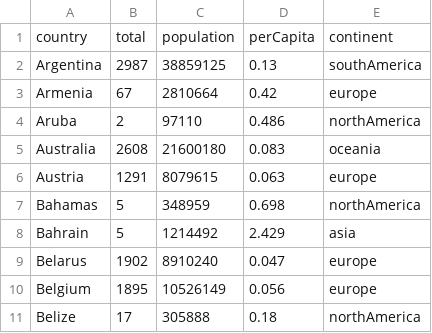
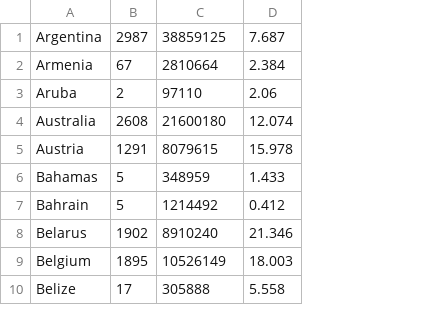
Before and after one commit to MartinHeinz/charts, a CSV file: data/who_suicide_stats.csv, drawn as a sheet; only a part is shown; removed rows and columns are numbered as before the commit, all else as after; the diff names each change by its address in the sheet, - before the commit and + after, or states it on an @@ line.

Commit message:
Fix per capita calculation.

```diff
--- a/data/who_suicide_stats.csv
+++ b/data/who_suicide_stats.csv
-column D, rows 2-11: 0.13 | 0.42 | 0.486 | 0.083 | 0.063 | 0.698 | 2.429 | 0.047 | 0.056 | 0.18
-column E, rows 2-11: southAmerica | europe | northAmerica | oceania | europe | northAmerica | asia | europe | europe | northAmerica
+column D, rows 1-10: 7.687 | 2.384 | 2.06 | 12.074 | 15.978 | 1.433 | 0.412 | 21.346 | 18.003 | 5.558
-row 1: country | total | population | perCapita | continent
```
Also changed, not shown: 1 other file.
